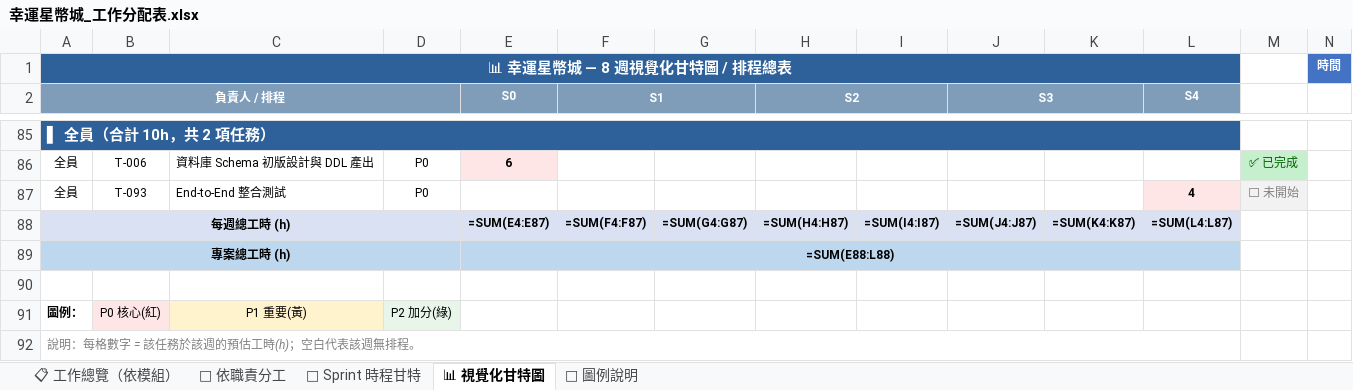
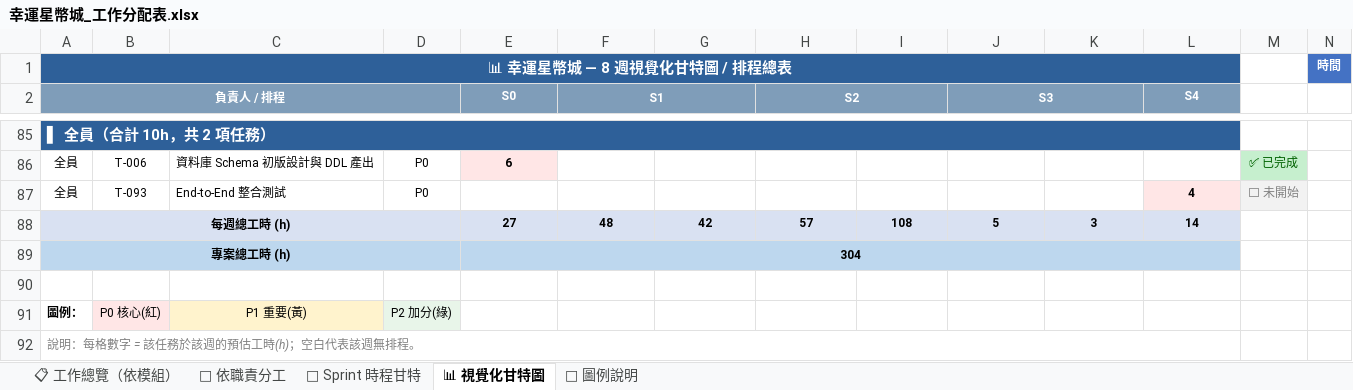
Before and after one commit to opitt2029/Lucky_Star_Casino, an Excel workbook: docs/幸運星幣城_工作分配表.xlsx, sheet 📊 視覺化甘特圖, drawn as a sheet; only a part is shown, gaps mark what is left out; values as stored, in another font and other column widths than the file's, no borders; formulas without a stored value are shown as written; removed rows and columns are numbered as before the commit, all else as after; rows hold the shown columns only; the diff names each change by its address in the sheet, - before the commit and + after, or states it on an @@ line.

```diff
--- a/docs/幸運星幣城_工作分配表.xlsx (sheet 📊 視覺化甘特圖)
+++ b/docs/幸運星幣城_工作分配表.xlsx (sheet 📊 視覺化甘特圖)
-row 88: 每週總工時 (h) |  |  |  | =SUM(E4:E87) | =SUM(F4:F87) | =SUM(G4:G87) | =SUM(H4:H87) | =SUM(I4:I87) | =SUM(J4:J87) | =SUM(K4:K87) | =SUM(L4:L87)
-row 89: 專案總工時 (h) |  |  |  | =SUM(E88:L88)
+row 88: 每週總工時 (h) |  |  |  | 27 | 48 | 42 | 57 | 108 | 5 | 3 | 14
+row 89: 專案總工時 (h) |  |  |  | 304
```
Also changed, not shown: sheet 👤 依職責分工, sheet 📅 Sprint 時程甘特, 1 other file.
